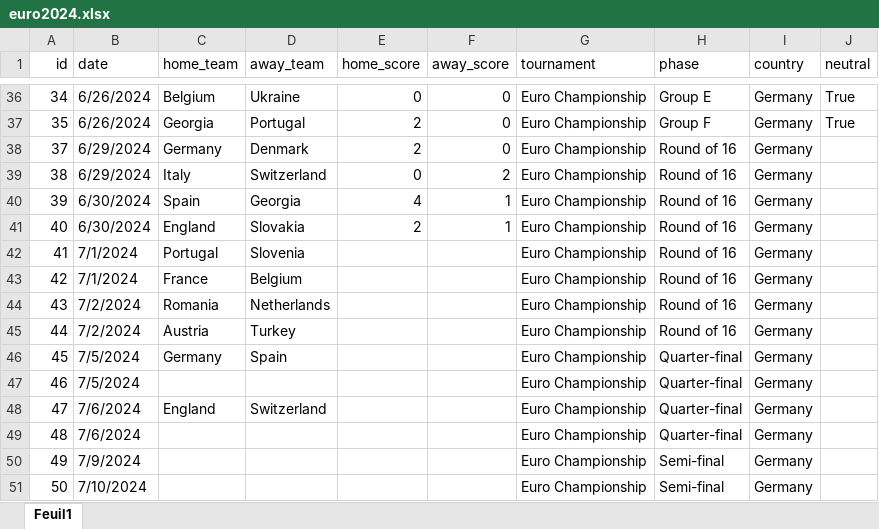
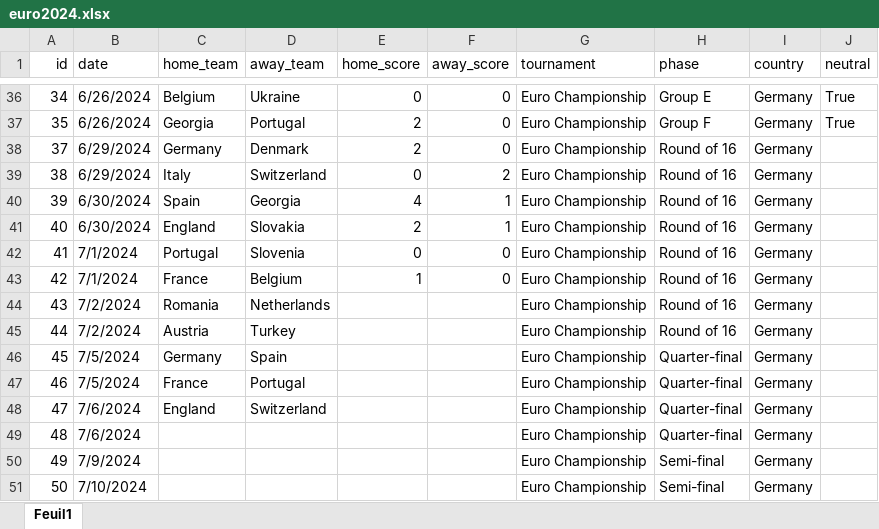
Before and after one commit to 16bravo/MatchOracle, an Excel workbook: data/source/competitions/euro2024.xlsx, sheet Feuil1, drawn as a sheet; only a part is shown, gaps mark what is left out; values as stored, in another font and other column widths than the file's, no borders; the diff names each change by its address in the sheet, - before the commit and + after, or states it on an @@ line.

Commit message:
euro24 update

```diff
--- a/data/source/competitions/euro2024.xlsx (sheet Feuil1)
+++ b/data/source/competitions/euro2024.xlsx (sheet Feuil1)
-E42 (home_score): (empty)
+E42 (home_score): 0
-F42:F43 (away_score): (empty)
+F42:F43 (away_score): 0
-E43 (home_score): (empty)
+E43 (home_score): 1
-C47 (home_team): (empty)
+C47 (home_team): France
-D47 (away_team): (empty)
+D47 (away_team): Portugal
```
